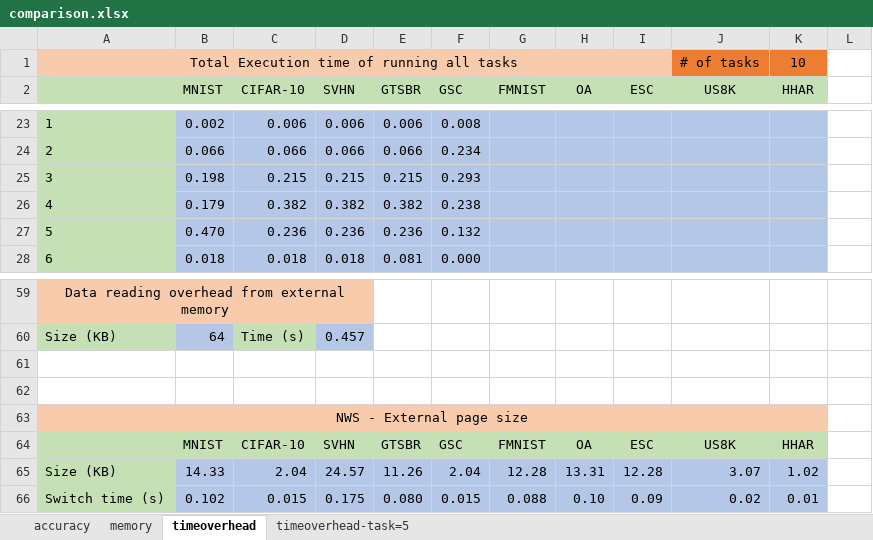
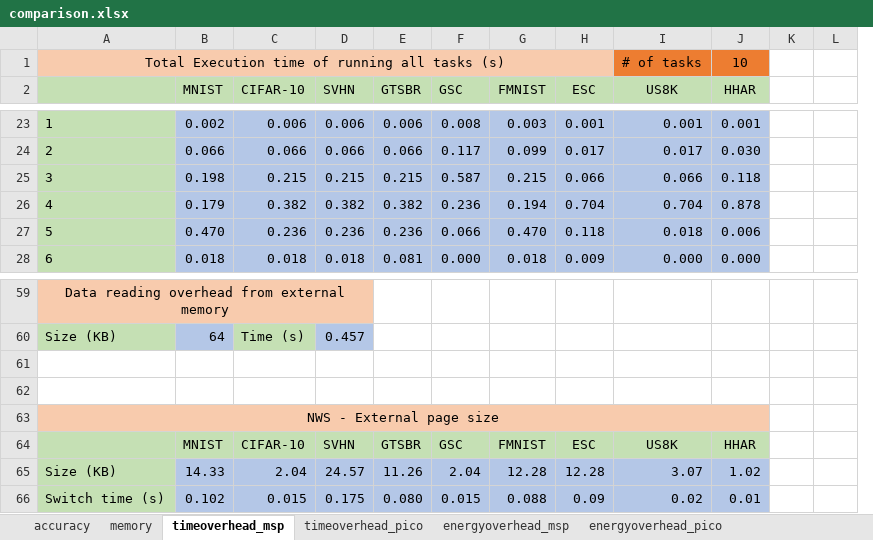
Before and after one commit to YuboLuo/smartswitch, an Excel workbook: plot/dataset_based/Comparison_accuracy/comparison.xlsx, sheet timeoverhead_msp, drawn as a sheet; only a part is shown, gaps mark what is left out; values as stored, in another font and other column widths than the file's, no borders; removed rows and columns are numbered as before the commit, all else as after; the diff covers the shown part only; the diff names each change by its address in the sheet, - before the commit and + after, or states it on an @@ line.

Commit message:
updated plot with real data of time and energy overhead

```diff
--- a/plot/dataset_based/Comparison_accuracy/comparison.xlsx (sheet timeoverhead_msp)
+++ b/plot/dataset_based/Comparison_accuracy/comparison.xlsx (sheet timeoverhead_msp)
-sheet tab: timeoverhead
+sheet tab: timeoverhead_msp
@@ sheet tab hidden: timeoverhead-task=5 @@
+sheet tab: timeoverhead_pico
+sheet tab: energyoverhead_msp
+sheet tab: energyoverhead_pico
-column I (ESC), rows 64-66: ESC | 12.28 | 0.09
+column K, empty
-A1: Total Execution time of running all tasks
+A1: Total Execution time of running all tasks (s)
-H2: OA
+H2: ESC
-G23 (FMNIST): (empty)
+G23 (FMNIST): 0.003
-H23 (ESC): (empty)
+H23 (ESC): 0.001
-I23 (US8K): (empty)
+I23 (US8K): 0.001
-J23 (HHAR): (empty)
+J23 (HHAR): 0.001
-F24 (GSC): 0.234
+F24 (GSC): 0.117
-G24 (FMNIST): (empty)
+G24 (FMNIST): 0.099
-H24 (ESC): (empty)
+H24 (ESC): 0.017
-I24 (US8K): (empty)
+I24 (US8K): 0.017
-J24 (HHAR): (empty)
+J24 (HHAR): 0.030
-F25 (GSC): 0.293
+F25 (GSC): 0.587
-G25 (FMNIST): (empty)
+G25 (FMNIST): 0.215
-H25 (ESC): (empty)
+H25 (ESC): 0.066
-I25 (US8K): (empty)
+I25 (US8K): 0.066
-J25 (HHAR): (empty)
+J25 (HHAR): 0.118
-F26 (GSC): 0.238
+F26 (GSC): 0.236
-G26 (FMNIST): (empty)
+G26 (FMNIST): 0.194
-H26 (ESC): (empty)
+H26 (ESC): 0.704
-I26 (US8K): (empty)
+I26 (US8K): 0.704
-J26 (HHAR): (empty)
+J26 (HHAR): 0.878
-F27 (GSC): 0.132
+F27 (GSC): 0.066
-G27 (FMNIST): (empty)
+G27 (FMNIST): 0.470
-H27 (ESC): (empty)
+H27 (ESC): 0.118
-I27 (US8K): (empty)
+I27 (US8K): 0.018
-J27 (HHAR): (empty)
+J27 (HHAR): 0.006
-G28 (FMNIST): (empty)
+G28 (FMNIST): 0.018
-H28 (ESC): (empty)
+H28 (ESC): 0.009
-I28 (US8K): (empty)
+I28 (US8K): 0.000
-J28 (HHAR): (empty)
+J28 (HHAR): 0.000
-H64 (ESC): OA
+H64 (ESC): ESC
-H65 (ESC): 13.31
+H65 (ESC): 12.28
-H66 (ESC): 0.10
+H66 (ESC): 0.09
```
Also changed, not shown: 2 added rows, 2 removed rows, 148 edited cells and cell formats elsewhere in this sheet, sheet accuracy, formulas that keep their value, 4 other files.
